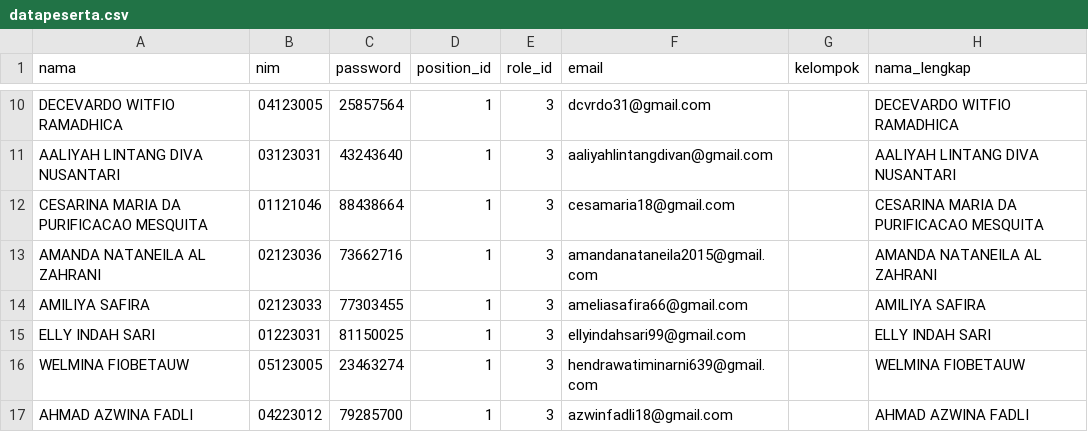
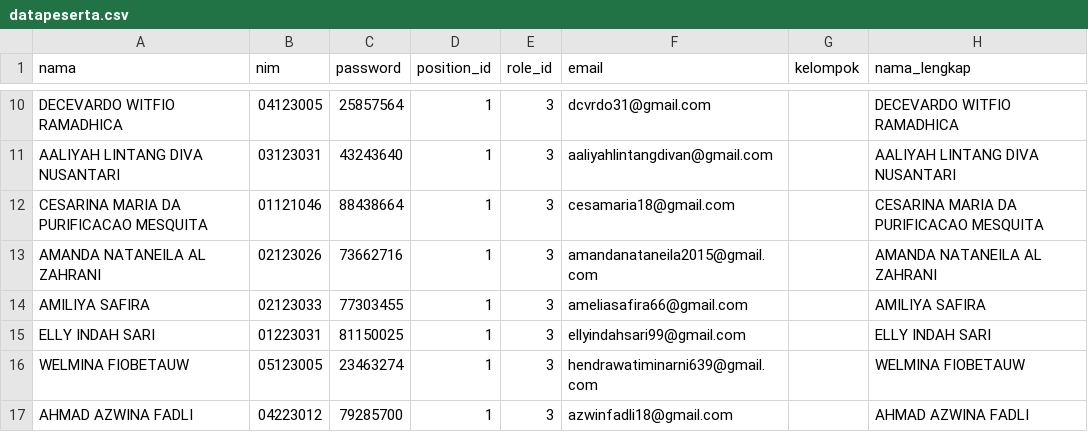
Before and after one commit to Bagus1508/pkkmb2023, a CSV file: storage/datauser/datapeserta.csv, drawn as a sheet; only a part is shown, gaps mark what is left out; the diff names each change by its address in the sheet, - before the commit and + after, or states it on an @@ line.

Commit message:
feat: Update Data Peserta

```diff
--- a/storage/datauser/datapeserta.csv
+++ b/storage/datauser/datapeserta.csv
-B13 (nim): 02123036
+B13 (nim): 02123026
```
